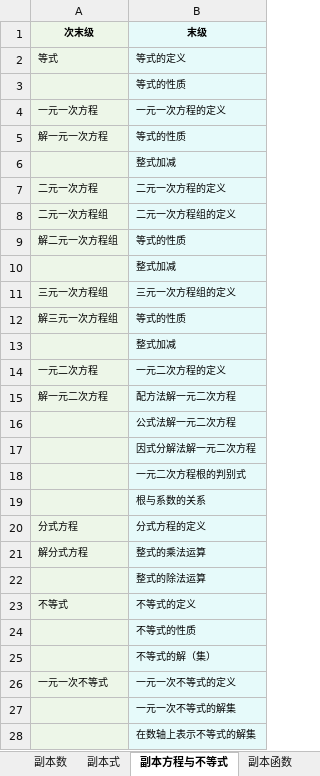
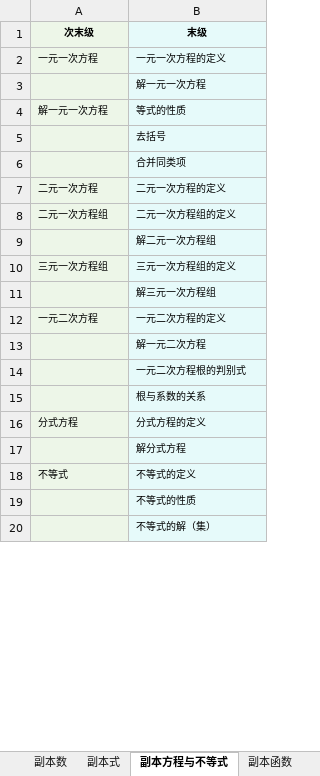
Before and after one commit to TarikWong/math_gpt, an Excel workbook: question_step/kc/初中知识点（纯）.xlsx, sheet 副本方程与不等式, drawn as a sheet; only a part is shown; values as stored, in another font and other column widths than the file's, no borders; removed rows and columns are numbered as before the commit, all else as after; the diff covers the shown part only; the diff names each change by its address in the sheet, - before the commit and + after, or states it on an @@ line.

```diff
--- a/question_step/kc/初中知识点（纯）.xlsx (sheet 副本方程与不等式)
+++ b/question_step/kc/初中知识点（纯）.xlsx (sheet 副本方程与不等式)
-row 2: 等式 | 等式的定义
-row 3:  | 等式的性质
+row 3:  | 解一元一次方程
-B5 (末级): 整式加减
+B5 (末级): 去括号
+row 6:  | 合并同类项
-row 9: 解二元一次方程组 | 等式的性质
-B9 (末级): 整式加减
+B9 (末级): 解二元一次方程组
-row 12: 解三元一次方程组 | 等式的性质
-B11 (末级): 整式加减
+B11 (末级): 解三元一次方程组
-row 15: 解一元二次方程 | 配方法解一元二次方程
-B13 (末级): 公式法解一元二次方程
+B13 (末级): 解一元二次方程
-row 17:  | 因式分解法解一元二次方程
-row 21: 解分式方程 | 整式的乘法运算
-B17 (末级): 整式的除法运算
+B17 (末级): 解分式方程
-row 26: 一元一次不等式 | 一元一次不等式的定义
-row 27:  | 一元一次不等式的解集
-row 28:  | 在数轴上表示不等式的解集
```
Also changed, not shown: 3 removed rows and 5 edited cells elsewhere in this sheet, sheet 副本几何图形初步, sheet 副本式, sheet 副本三角形, sheet 副本圆, sheet 副本几何变换, sheet 副本数, 3 more sheets, 3 other files.
